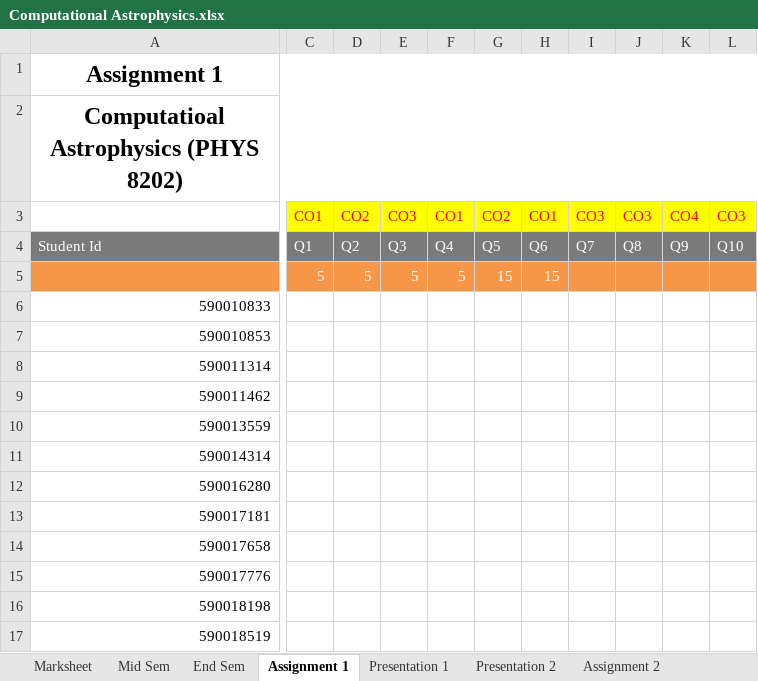
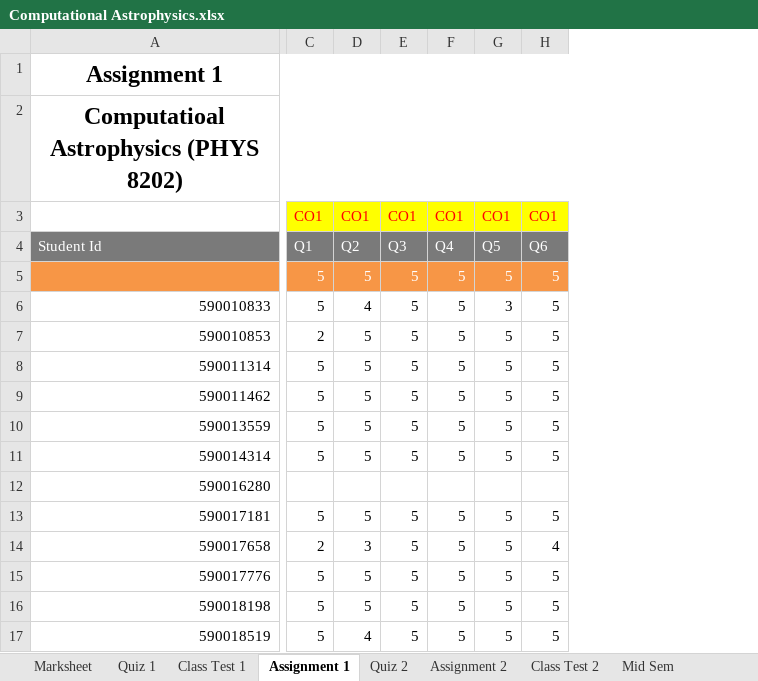
Before and after one commit to niteshchandra039/niteshchandra039.github.io, an Excel workbook: resources/Marks/2026/even/Computational Astrophysics.xlsx, sheet Assignment 1, drawn as a sheet; only a part is shown, gaps mark what is left out; values as stored, in another font and other column widths than the file's, no borders; removed rows and columns are numbered as before the commit, all else as after; the diff covers the shown part only; the diff names each change by its address in the sheet, - before the commit and + after, or states it on an @@ line.

Commit message:
updated marks comp astro

```diff
--- a/resources/Marks/2026/even/Computational Astrophysics.xlsx (sheet Assignment 1)
+++ b/resources/Marks/2026/even/Computational Astrophysics.xlsx (sheet Assignment 1)
-sheet tab: Presentation 1
+sheet tab: Quiz 1
-sheet tab: Presentation 2
+sheet tab: Quiz 2
@@ sheet tab order changed: Marksheet | Quiz 1 | Class Test 1 | Assignment 1 | Quiz 2 | Assignment 2 | Class Test 2 | Mid Sem @@
-column E, rows 3-5: CO3 | Q3 | 5
-column F, rows 3-5: CO1 | Q4 | 5
-column G, rows 3-5: CO2 | Q5 | 15
+column E, rows 3-17: CO1 | Q3 | 5 | 5 | 5 | 5 | 5 | 5 | 5 |  | 5 | 5 | 5 | 5 | 5
+column F, rows 3-17: CO1 | Q4 | 5 | 5 | 5 | 5 | 5 | 5 | 5 |  | 5 | 5 | 5 | 5 | 5
+column G, rows 3-17: CO1 | Q5 | 5 | 3 | 5 | 5 | 5 | 5 | 5 |  | 5 | 5 | 5 | 5 | 5
-column I, rows 3-4: CO3 | Q7
-column J, rows 3-4: CO3 | Q8
-column K, rows 3-4: CO4 | Q9
-column L, rows 3-4: CO3 | Q10
-D3: CO2
+D3: CO1
-H5: 15
+H5: 5
-C6: (empty)
+C6: 5
-D6: (empty)
+D6: 4
-H6:H11: (empty)
+H6:H11: 5
-C7: (empty)
+C7: 2
-D7:D11: (empty)
+D7:D11: 5
-C8:C11: (empty)
+C8:C11: 5
-C13: (empty)
+C13: 5
-D13: (empty)
+D13: 5
-H13: (empty)
+H13: 5
-C14: (empty)
+C14: 2
-D14: (empty)
+D14: 3
-H14: (empty)
+H14: 4
-C15:C17: (empty)
+C15:C17: 5
-D15:D16: (empty)
+D15:D16: 5
-H15:H17: (empty)
+H15:H17: 5
-D17: (empty)
+D17: 4
```
Also changed, not shown: 65 added rows, 30 added columns and 2 removed columns elsewhere in this sheet, sheet Class Test 1, sheet Quiz 1, sheet Marksheet, sheet Quiz 2.
